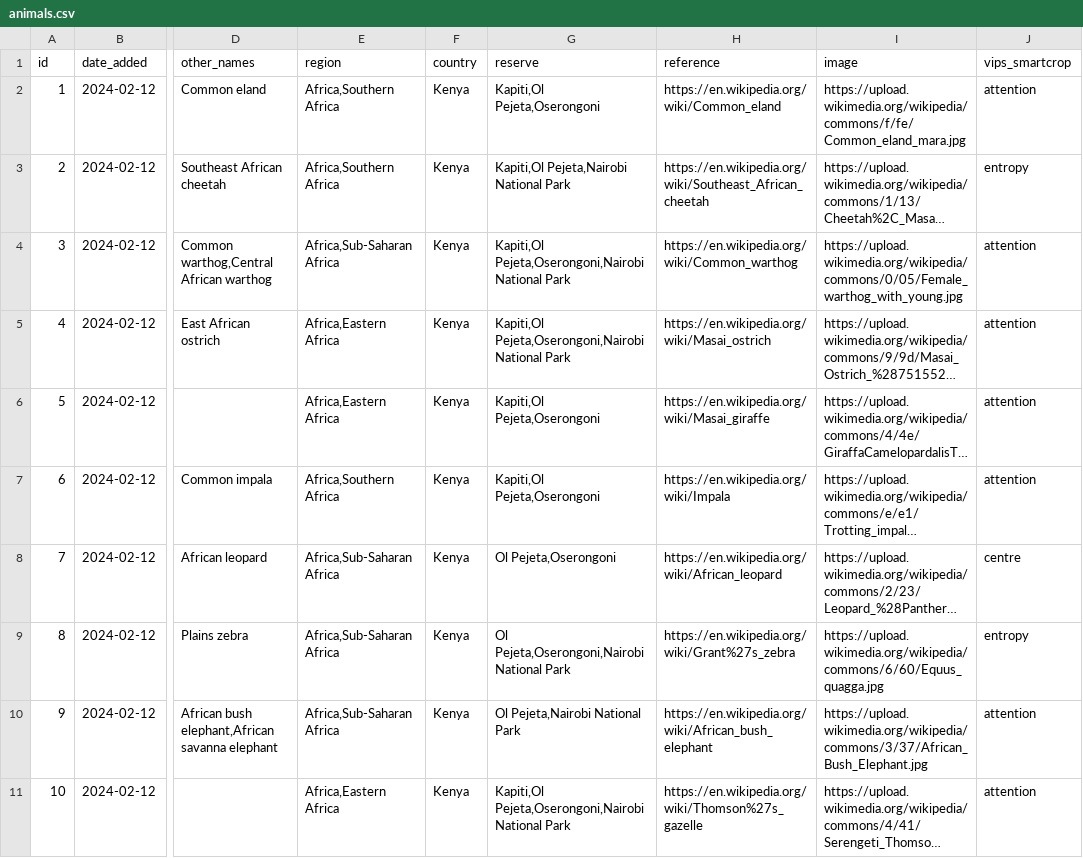
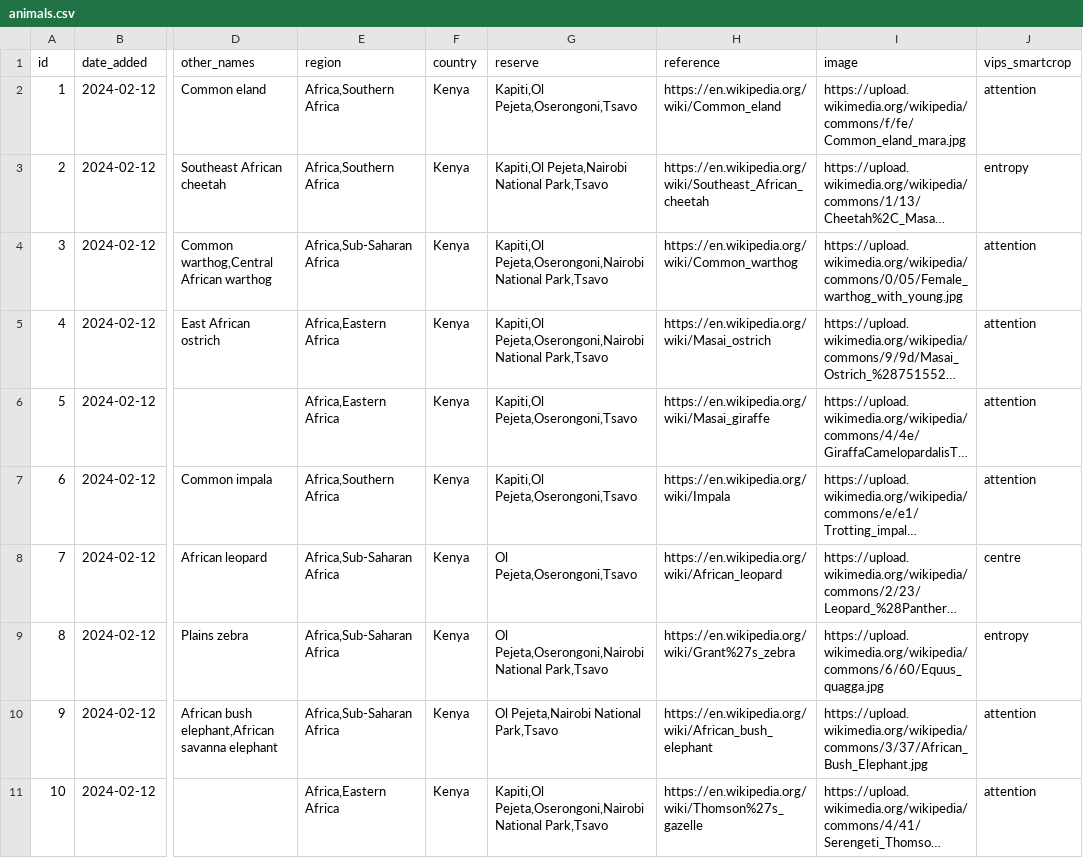
Before and after one commit to alanorth/safari-bingo-cards, a CSV file: data/animals.csv, drawn as a sheet; only a part is shown, gaps mark what is left out; long unchanged cells end in …; the diff covers the shown part only; the diff names each change by its address in the sheet, - before the commit and + after, or states it on an @@ line.

Commit message:
data/animals.csv: add more to Tsavo

```diff
--- a/data/animals.csv
+++ b/data/animals.csv
-G2 (reserve): Kapiti,Ol Pejeta,Oserongoni
+G2 (reserve): Kapiti,Ol Pejeta,Oserongoni,Tsavo
-G3 (reserve): Kapiti,Ol Pejeta,Nairobi National Park
+G3 (reserve): Kapiti,Ol Pejeta,Nairobi National Park,Tsavo
-G4:G5 (reserve): …Pejeta,Oserongoni,Nairobi National Park
+G4:G5 (reserve): …Pejeta,Oserongoni,Nairobi National Park,Tsavo
-G6:G7 (reserve): Kapiti,Ol Pejeta,Oserongoni
+G6:G7 (reserve): Kapiti,Ol Pejeta,Oserongoni,Tsavo
-G8 (reserve): Ol Pejeta,Oserongoni
+G8 (reserve): Ol Pejeta,Oserongoni,Tsavo
-G9 (reserve): Ol Pejeta,Oserongoni,Nairobi National Park
+G9 (reserve): Ol Pejeta,Oserongoni,Nairobi National Park,Tsavo
-G10 (reserve): Ol Pejeta,Nairobi National Park
+G10 (reserve): Ol Pejeta,Nairobi National Park,Tsavo
-G11 (reserve): …Pejeta,Oserongoni,Nairobi National Park
+G11 (reserve): …Pejeta,Oserongoni,Nairobi National Park,Tsavo
```
Also changed, not shown: 13 edited cells elsewhere in this file.
